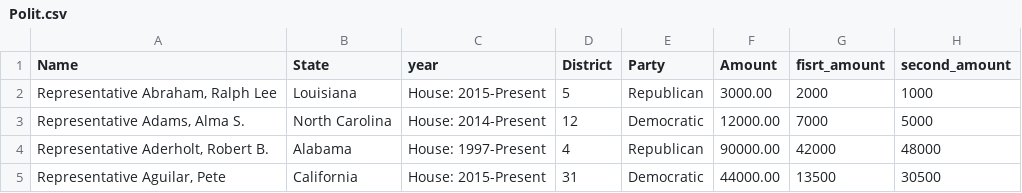
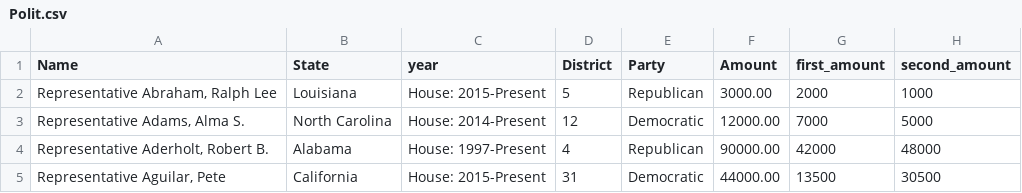
Before and after one commit to rkariuki/rkariuki.github.io, a CSV file: Capstone-Bubble/data/Polit.csv, drawn as a sheet; only a part is shown.

Commit message:
Update Polit.csv

```diff
--- a/Capstone-Bubble/data/Polit.csv
+++ b/Capstone-Bubble/data/Polit.csv
@@ -1,2 +1,2 @@
-Name,State,year,District,Party,Amount,fisrt_amount,second_amount
+Name,State,year,District,Party,Amount,first_amount,second_amount
 "Representative Abraham, Ralph Lee",Louisiana,House: 2015-Present,5,Republican,3000.00,2000,1000
```
